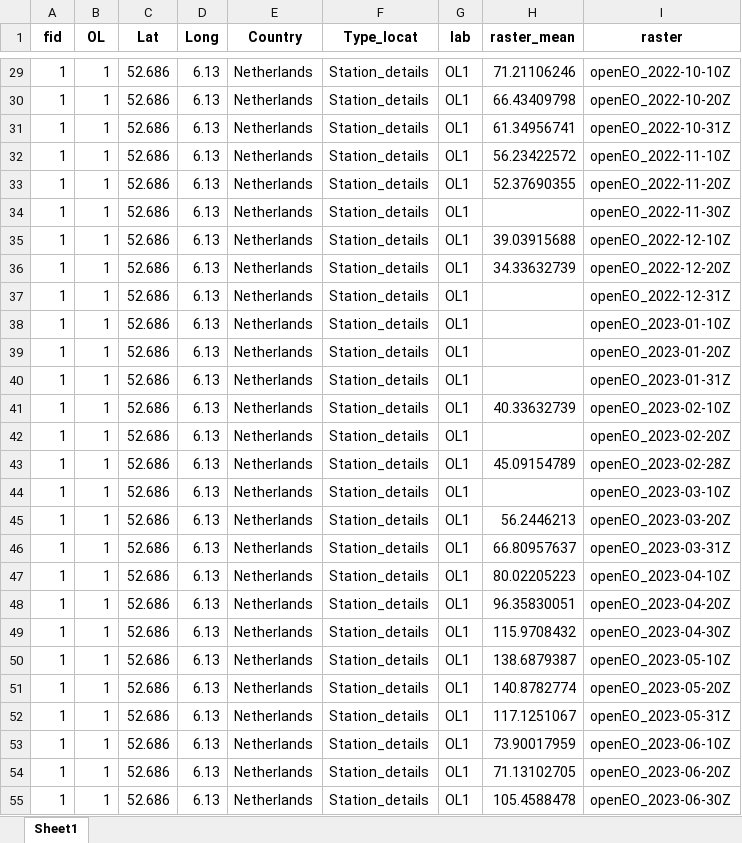
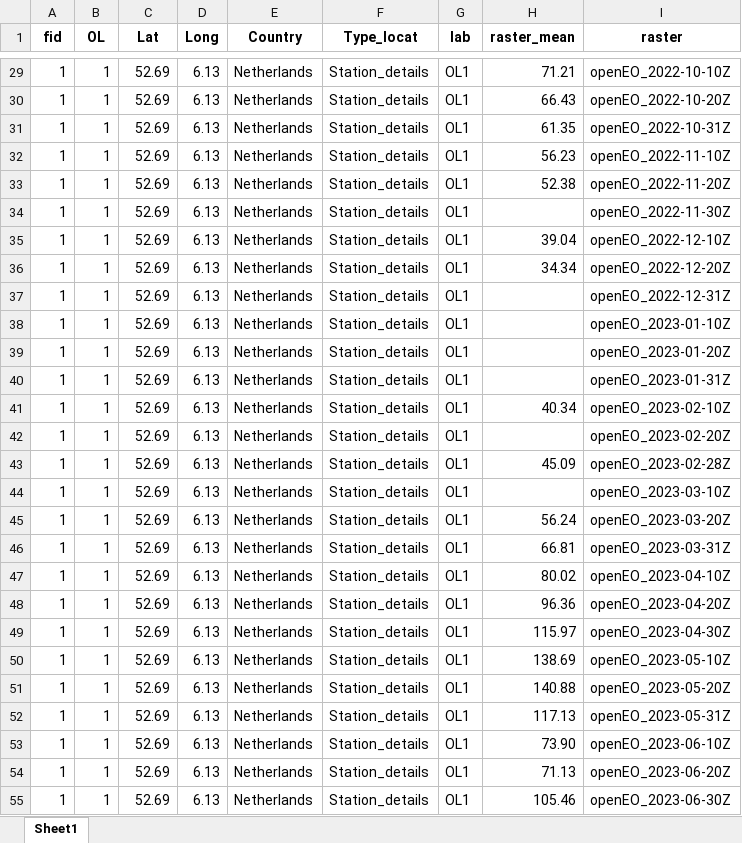
Before and after one commit to angeldelossantos-idener/rewet-ghg-model, an Excel workbook: data/OL1/LAI.xlsx, sheet Sheet1, drawn as a sheet; only a part is shown, gaps mark what is left out; values as stored, in another font and other column widths than the file's, no borders; the diff covers the shown part only; the diff names each change by its address in the sheet, - before the commit and + after, or states it on an @@ line.

```diff
--- a/data/OL1/LAI.xlsx (sheet Sheet1)
+++ b/data/OL1/LAI.xlsx (sheet Sheet1)
-C29:C55 (Lat): 52.686
+C29:C55 (Lat): 52.69
-H29 (raster_mean): 71.21106246
+H29 (raster_mean): 71.21
-H30 (raster_mean): 66.43409798
+H30 (raster_mean): 66.43
-H31 (raster_mean): 61.34956741
+H31 (raster_mean): 61.35
-H32 (raster_mean): 56.23422572
+H32 (raster_mean): 56.23
-H33 (raster_mean): 52.37690355
+H33 (raster_mean): 52.38
-H35 (raster_mean): 39.03915688
+H35 (raster_mean): 39.04
-H36 (raster_mean): 34.33632739
+H36 (raster_mean): 34.34
-H41 (raster_mean): 40.33632739
+H41 (raster_mean): 40.34
-H43 (raster_mean): 45.09154789
+H43 (raster_mean): 45.09
-H45 (raster_mean): 56.2446213
+H45 (raster_mean): 56.24
-H46 (raster_mean): 66.80957637
+H46 (raster_mean): 66.81
-H47 (raster_mean): 80.02205223
+H47 (raster_mean): 80.02
-H48 (raster_mean): 96.35830051
+H48 (raster_mean): 96.36
-H49 (raster_mean): 115.9708432
+H49 (raster_mean): 115.97
-H50 (raster_mean): 138.6879387
+H50 (raster_mean): 138.69
-H51 (raster_mean): 140.8782774
+H51 (raster_mean): 140.88
-H52 (raster_mean): 117.1251067
+H52 (raster_mean): 117.13
-H53 (raster_mean): 73.90017959
+H53 (raster_mean): 73.90
-H54 (raster_mean): 71.13102705
+H54 (raster_mean): 71.13
-H55 (raster_mean): 105.4588478
+H55 (raster_mean): 105.46
```
Also changed, not shown: 138 edited cells elsewhere in this sheet, 5 other files.
